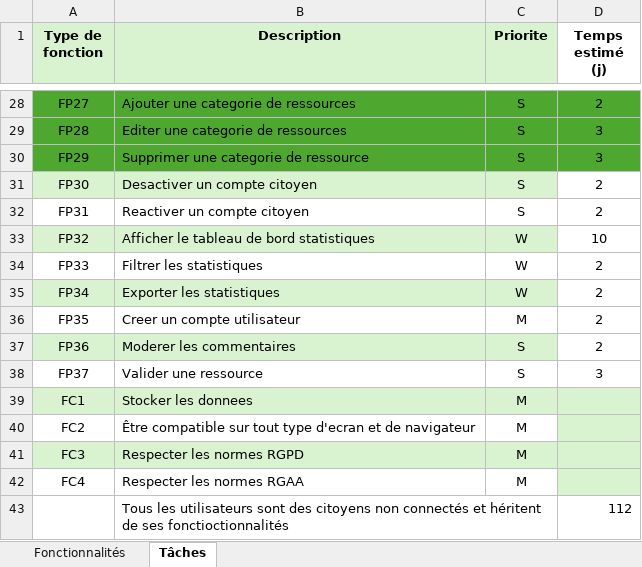
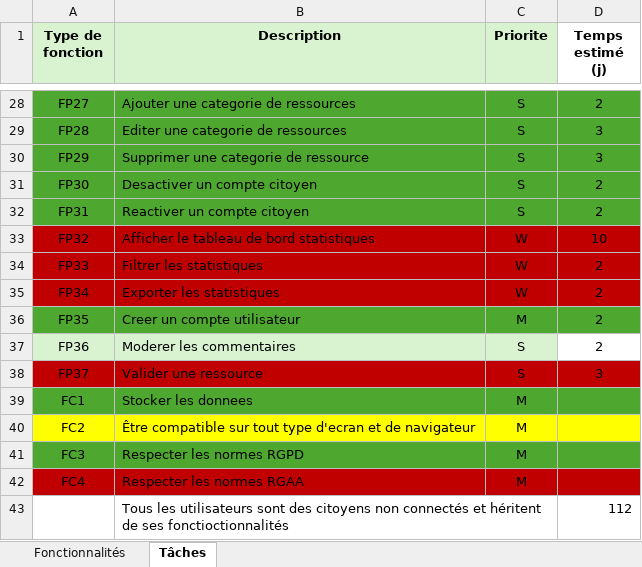
Before and after one commit to BLOC3-orga/RessourcesRelationnelles, an Excel workbook: docs/Moscow.xlsx, sheet Tâches, drawn as a sheet; only a part is shown, gaps mark what is left out; values as stored, in another font and other column widths than the file's, no borders; the diff covers the shown part only; the diff names each change by its address in the sheet, - before the commit and + after, or states it on an @@ line.

```diff
--- a/docs/Moscow.xlsx (sheet Tâches)
+++ b/docs/Moscow.xlsx (sheet Tâches)
-A31:C31 fill: #D9F2D0
+A31:C31 fill: #4EA72E
-D31 fill: none
+D31 fill: #4EA72E
-A32:D32 fill: none
+A32:D32 fill: #4EA72E
-A33:C33 fill: #D9F2D0
+A33:C33 fill: #C00000
-D33 fill: none
+D33 fill: #C00000
-A34:D34 fill: none
+A34:D34 fill: #C00000
-A35:C35 fill: #D9F2D0
+A35:C35 fill: #C00000
-D35 fill: none
+D35 fill: #C00000
-A36:D36 fill: none
+A36:D36 fill: #4EA72E
-A38:D38 fill: none
+A38:D38 fill: #C00000
-A39:D39 fill: #D9F2D0
+A39:D39 fill: #4EA72E
-A40:C40 fill: none
+A40:C40 fill: #FFFF00
-D40 fill: #D9F2D0
+D40 fill: #FFFF00
-A41:D41 fill: #D9F2D0
+A41:D41 fill: #4EA72E
-A42:C42 fill: none
+A42:C42 fill: #C00000
-D42 fill: #D9F2D0
+D42 fill: #C00000
```
Also changed, not shown: cell formats elsewhere in this sheet.
